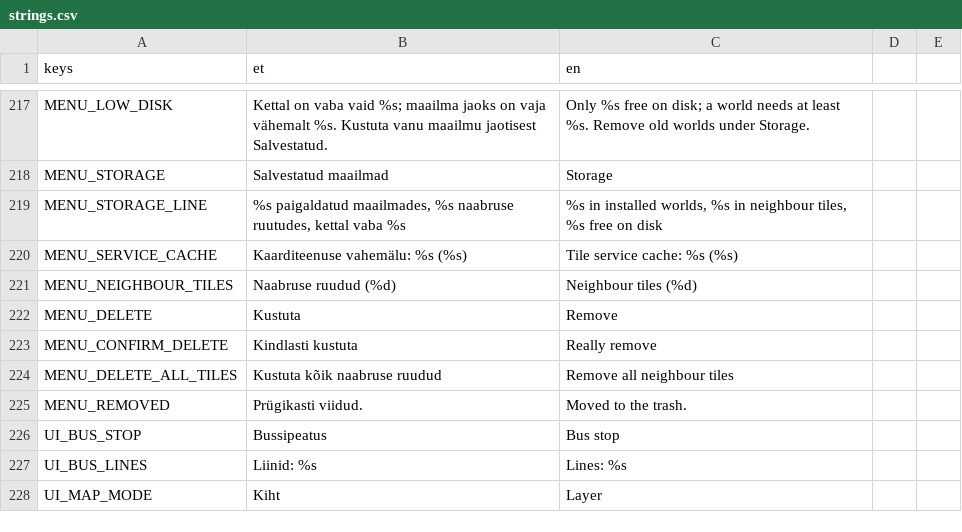
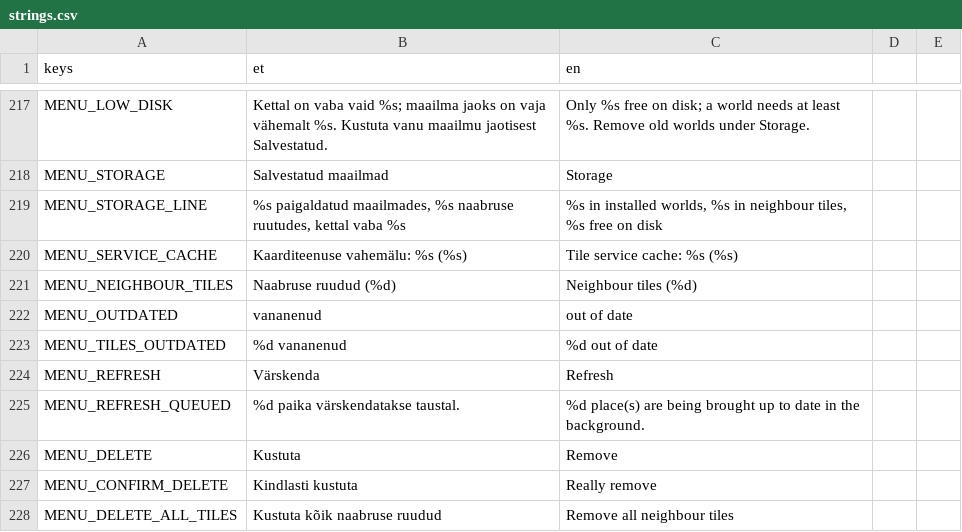
Before and after one commit to livenson/vakuraamat, a CSV file: assets/i18n/strings.csv, drawn as a sheet; only a part is shown, gaps mark what is left out; the shorter side is filled out with more unchanged rows.

Commit message:
Packs an older pipeline built are brought up to date in the background
A queue on Locator, seeded from the menu with everything Sites reports stale and
turned one item at a time. It is quiet - the progress signal belongs to whatever
the player is standing at an edge waiting for - and it yields: TileStreamer
claims job_owner around its own fetches, and the backfill waits while anyone
else holds it. The service builds one pack at a time and so does this, so
without the gate an on-demand fetch could sit behind a rebuild nobody asked for.

A pack that is currently standing as a tile goes through the streamer instead of
having its files rewritten under it, so the buildings and parcels in front of
the player are replaced along with the registers they came from.

Nothing is written down: the stamp in each pack's manifest is the record of
progress. A pack that got there is no longer stale, so quitting mid-queue
resumes rather than restarts, and a pack the service hands back unchanged fails
the stamp check in refresh_pack rather than being retried forever. The queue
stops early only when the service has gone away, since nothing after that would
work either.

Storage says which packs are out of date - one line per named world, a count on
the collapsed neighbour-tiles row, since 20-odd t<E>_<N> packs share it - and a
Refresh button on each puts them in the same queue.

Verified: 29 packs stale at launch, toomemagi and t661113_6475777 rebuilt and
stamped within two and a half minutes with no errors. toomemagi went from 2416
companies with no enrichment at all to 3686 companies, 3665 with a sector and
3224 with an employee count.

```diff
--- a/assets/i18n/strings.csv
+++ b/assets/i18n/strings.csv
@@ -221,2 +221,6 @@ MENU_SERVICE_CACHE,"Kaarditeenuse vahemälu: %s (%s)","Tile service cache: %s (%
 MENU_NEIGHBOUR_TILES,"Naabruse ruudud (%d)","Neighbour tiles (%d)"
+MENU_OUTDATED,vananenud,out of date
+MENU_TILES_OUTDATED,"%d vananenud","%d out of date"
+MENU_REFRESH,Värskenda,Refresh
+MENU_REFRESH_QUEUED,"%d paika värskendatakse taustal.","%d place(s) are being brought up to date in the background."
 MENU_DELETE,Kustuta,Remove
```
Also changed, not shown: 5 other files.
